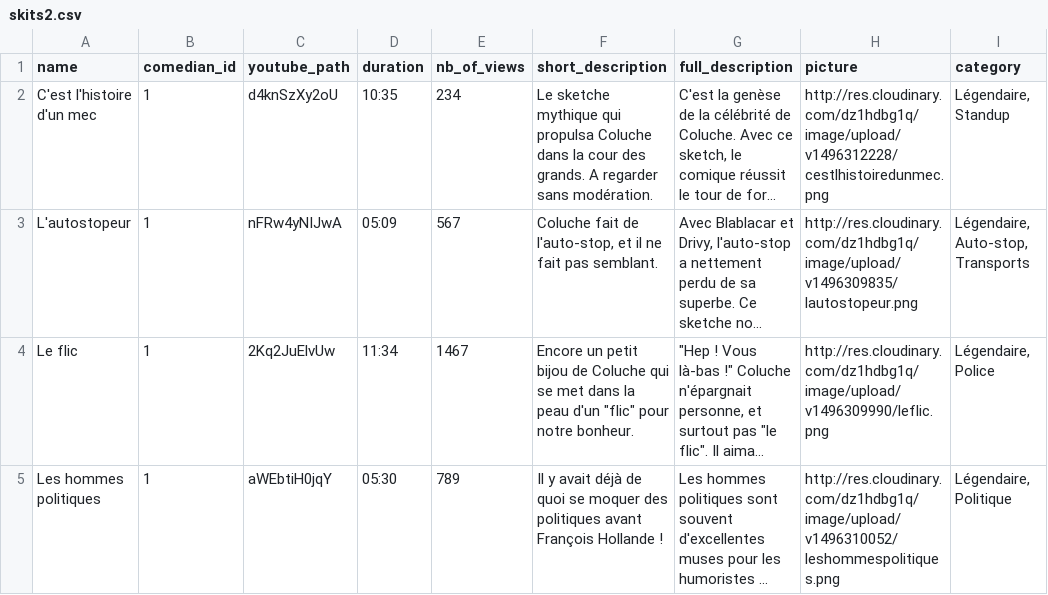
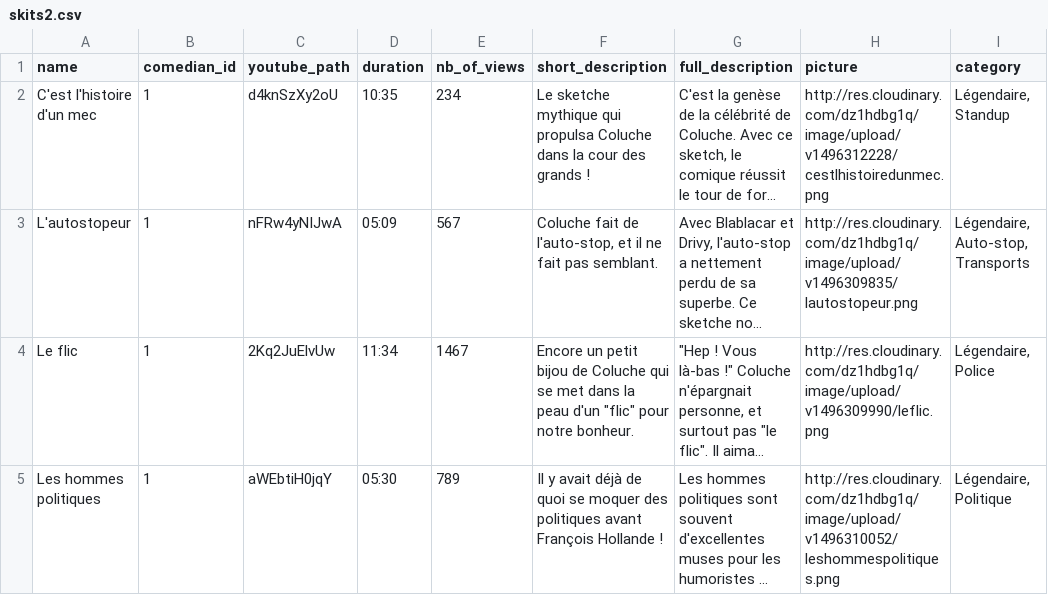
Before and after one commit to vpanis/zygomatic, a CSV file: lib/seeds/skits2.csv, drawn as a sheet; only a part is shown; long unchanged cells end in …; the diff names each change by its address in the sheet, - before the commit and + after, or states it on an @@ line.

```diff
--- a/lib/seeds/skits2.csv
+++ b/lib/seeds/skits2.csv
-F2 (short_description): …cour des grands. A regarder sans modération.
+F2 (short_description): …cour des grands !
```
Also changed, not shown: lib/seeds/reviews.csv, 1 other file.
